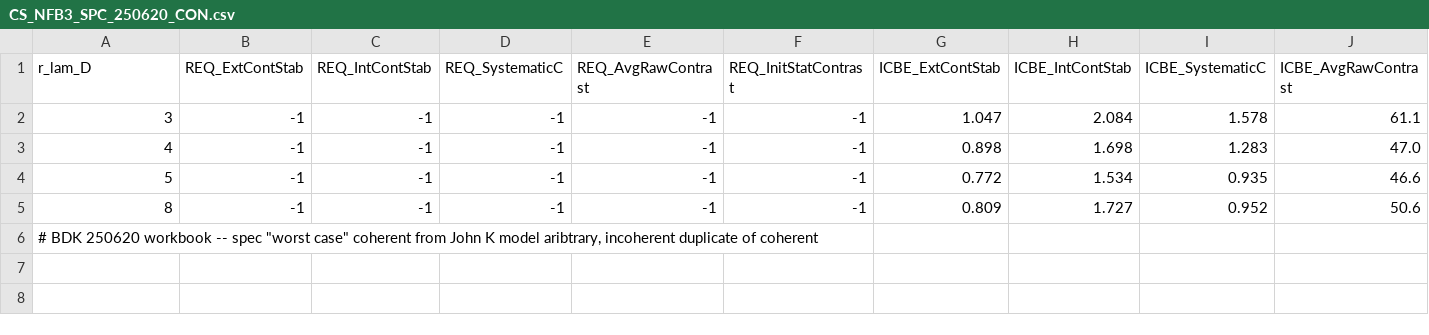
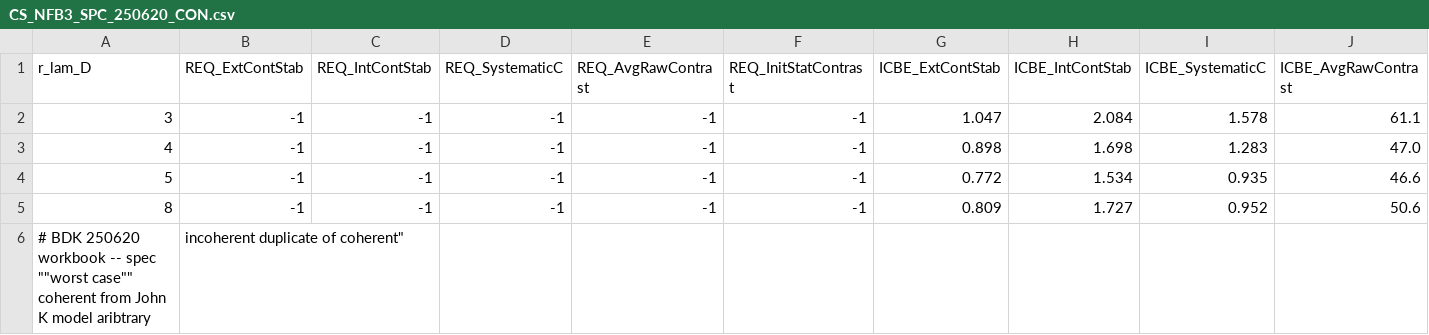
Before and after one commit to roman-corgi/cgi_noise, a CSV file: cgi_noise/data/Cstability/CS_NFB3_SPC_250620_CON.csv, drawn as a sheet; only a part is shown; removed rows and columns are numbered as before the commit, all else as after; rows hold the shown columns only; the diff names each change by its address in the sheet, - before the commit and + after, or states it on an @@ line.

```diff
--- a/cgi_noise/data/Cstability/CS_NFB3_SPC_250620_CON.csv
+++ b/cgi_noise/data/Cstability/CS_NFB3_SPC_250620_CON.csv
-row 6: # BDK 250620 workbook -- spec "worst case" coherent from John K model aribtrary, incoherent duplicate of coherent
+row 6: # BDK 250620 workbook -- spec ""worst case"" coherent from John K model aribtrary | incoherent duplicate of coherent"
```
Also changed, not shown: cgi_noise/data/Cstability/CS_WFB4_SPC_250620_CON.csv.
